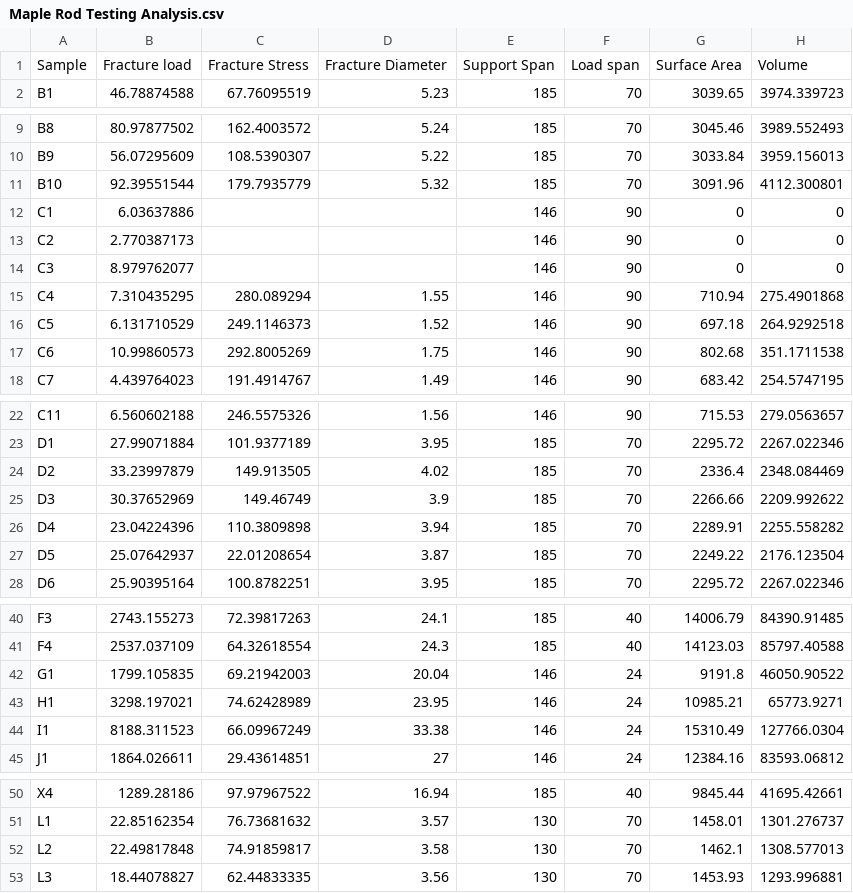
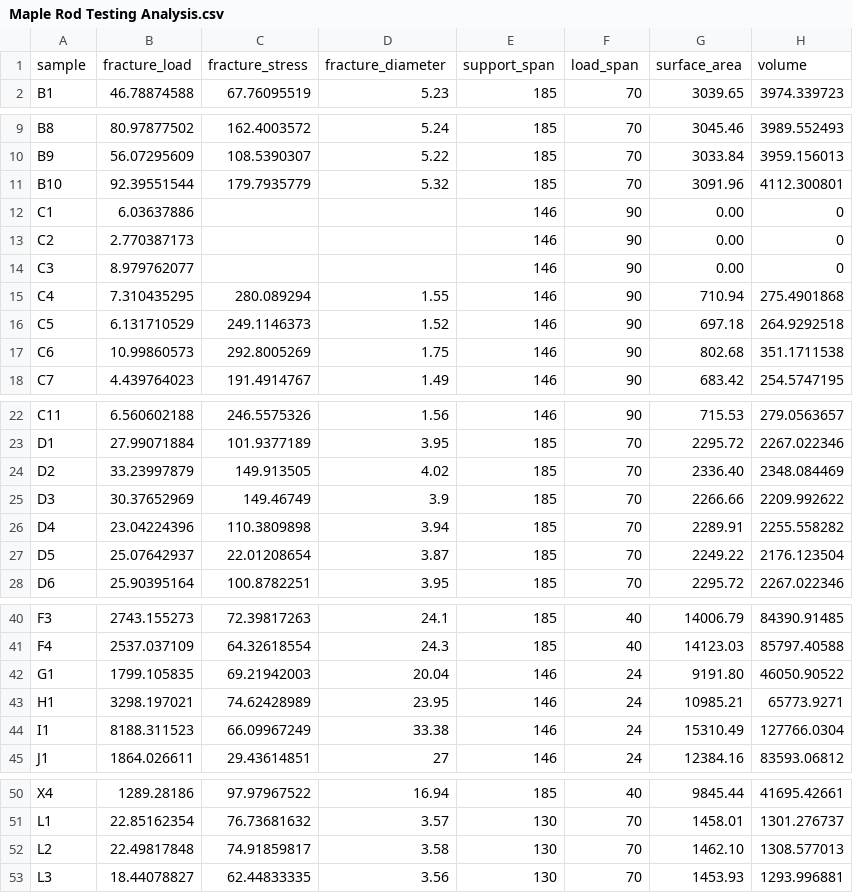
Before and after one commit to Mackus101/GlassMechAnalysis, a CSV file: Maple Rod Testing Analysis.csv, drawn as a sheet; only a part is shown, gaps mark what is left out; the diff covers the shown part only.

Commit message:
Stiffness analysis

```diff
--- a/Maple Rod Testing Analysis.csv
+++ b/Maple Rod Testing Analysis.csv
@@ -1,2 +1,2 @@
-Sample,Fracture load,Fracture Stress,Fracture Diameter,Support Span,Load span,Surface Area,Volume
+sample,fracture_load,fracture_stress,fracture_diameter,support_span,load_span,surface_area,volume
 B1,46.78874588,67.76095519,5.23,185,70,3039.65,3974.339723
@@ -11,5 +11,5 @@ B9,56.07295609,108.5390307,5.22,185,70,3033.84,3959.156013
 B10,92.39551544,179.7935779,5.32,185,70,3091.96,4112.300801
-C1,6.03637886,,,146,90,0,0
-C2,2.770387173,,,146,90,0,0
-C3,8.979762077,,,146,90,0,0
+C1,6.03637886,,,146,90,0.00,0
+C2,2.770387173,,,146,90,0.00,0
+C3,8.979762077,,,146,90,0.00,0
 C4,7.310435295,280.089294,1.55,146,90,710.94,275.4901868
@@ -23,3 +23,3 @@ C11,6.560602188,246.5575326,1.56,146,90,715.53,279.0563657
 D1,27.99071884,101.9377189,3.95,185,70,2295.72,2267.022346
-D2,33.23997879,149.913505,4.02,185,70,2336.4,2348.084469
+D2,33.23997879,149.913505,4.02,185,70,2336.40,2348.084469
 D3,30.37652969,149.46749,3.9,185,70,2266.66,2209.992622
@@ -41,3 +41,3 @@ F3,2743.155273,72.39817263,24.1,185,40,14006.79,84390.91485
 F4,2537.037109,64.32618554,24.3,185,40,14123.03,85797.40588
-G1,1799.105835,69.21942003,20.04,146,24,9191.8,46050.90522
+G1,1799.105835,69.21942003,20.04,146,24,9191.80,46050.90522
 H1,3298.197021,74.62428989,23.95,146,24,10985.21,65773.9271
@@ -51,3 +51,3 @@ X4,1289.28186,97.97967522,16.94,185,40,9845.44,41695.42661
 L1,22.85162354,76.73681632,3.57,130,70,1458.01,1301.276737
-L2,22.49817848,74.91859817,3.58,130,70,1462.1,1308.577013
+L2,22.49817848,74.91859817,3.58,130,70,1462.10,1308.577013
 L3,18.44078827,62.44833335,3.56,130,70,1453.93,1293.996881
```
Also changed, not shown: 1 edited cell elsewhere in this file, Stiffness/Rod_stiffness_20250317-1030.csv, 4 other files.
